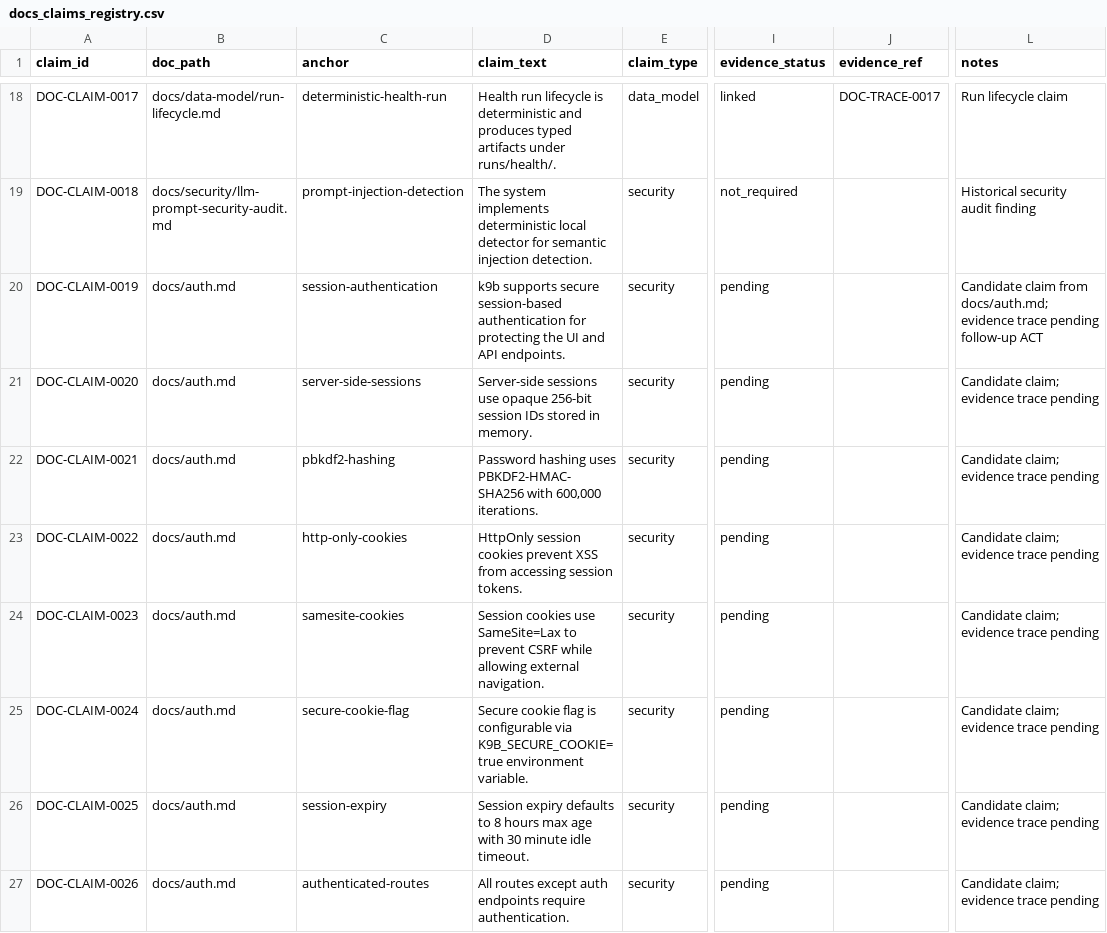
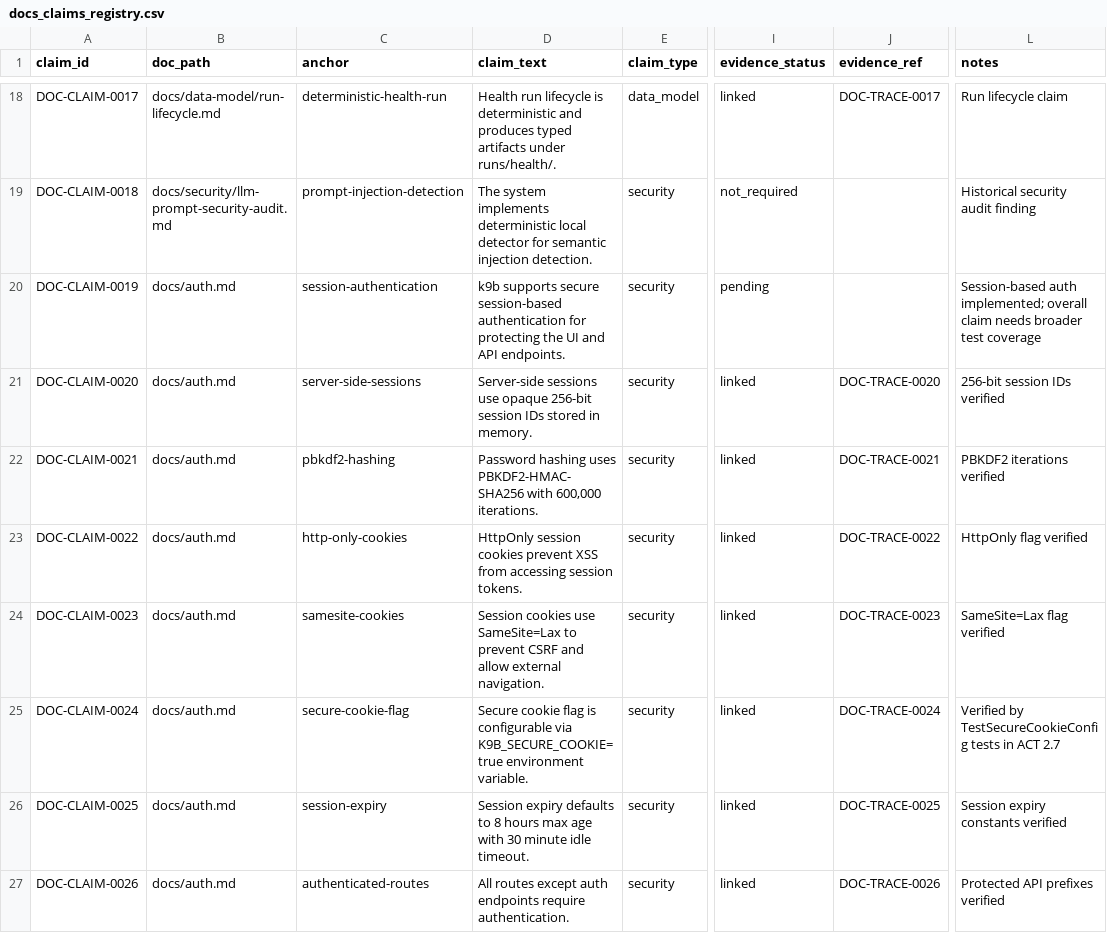
Before and after one commit to s1onique/k9b, a CSV file: docs/claims/docs_claims_registry.csv, drawn as a sheet; only a part is shown, gaps mark what is left out; the diff covers the shown part only; the diff names each change by its address in the sheet, - before the commit and + after, or states it on an @@ line.

Commit message:
ACT 2.7: Add concrete tests/verifiers for pending documentation truthfulness claims
Upgraded 7 Priority 1 claims to verified:
- DOC-CLAIM-0024: Secure cookie config (TestSecureCookieConfig tests)
- DOC-CLAIM-0054-0057: Incident report quality invariants (20 unit tests)
- DOC-CLAIM-0063: Signal/finding/hypothesis separation (unit tests)
- DOC-CLAIM-0064: Production readiness disclaimer (verifier)

New verifiers added:
- verify_incident_report_quality.py
- verify_artifact_immutability.py
- verify_production_readiness_disclaimer.py

CI coverage: All new verifiers run in both verify.yml and harbor.yml lint jobs.

Remaining debt: DOC-CLAIM-0041-0045 (artifact immutability) remain pending
due to heuristic-only verifier. Needs stronger enforcement proof.

```diff
--- a/docs/claims/docs_claims_registry.csv
+++ b/docs/claims/docs_claims_registry.csv
-L20 (notes): Candidate claim from docs/auth.md; evidence trace pending follow-up ACT
+L20 (notes): Session-based auth implemented; overall claim needs broader test coverage
-I21:I27 (evidence_status): pending
+I21:I27 (evidence_status): linked
-J21 (evidence_ref): (empty)
+J21 (evidence_ref): DOC-TRACE-0020
-L21 (notes): Candidate claim; evidence trace pending
+L21 (notes): 256-bit session IDs verified
-J22 (evidence_ref): (empty)
+J22 (evidence_ref): DOC-TRACE-0021
-L22 (notes): Candidate claim; evidence trace pending
+L22 (notes): PBKDF2 iterations verified
-J23 (evidence_ref): (empty)
+J23 (evidence_ref): DOC-TRACE-0022
-L23 (notes): Candidate claim; evidence trace pending
+L23 (notes): HttpOnly flag verified
-D24 (claim_text): …prevent CSRF while allowing external navigation.
+D24 (claim_text): …prevent CSRF and allow external navigation.
-J24 (evidence_ref): (empty)
+J24 (evidence_ref): DOC-TRACE-0023
-L24 (notes): Candidate claim; evidence trace pending
+L24 (notes): SameSite=Lax flag verified
-J25 (evidence_ref): (empty)
+J25 (evidence_ref): DOC-TRACE-0024
-L25 (notes): Candidate claim; evidence trace pending
+L25 (notes): Verified by TestSecureCookieConfig tests in ACT 2.7
-J26 (evidence_ref): (empty)
+J26 (evidence_ref): DOC-TRACE-0025
-L26 (notes): Candidate claim; evidence trace pending
+L26 (notes): Session expiry constants verified
-J27 (evidence_ref): (empty)
+J27 (evidence_ref): DOC-TRACE-0026
-L27 (notes): Candidate claim; evidence trace pending
+L27 (notes): Protected API prefixes verified
```
Also changed, not shown: 114 edited cells elsewhere in this file, docs/claims/docs_claim_traceability_matrix.csv, 9 other files.
